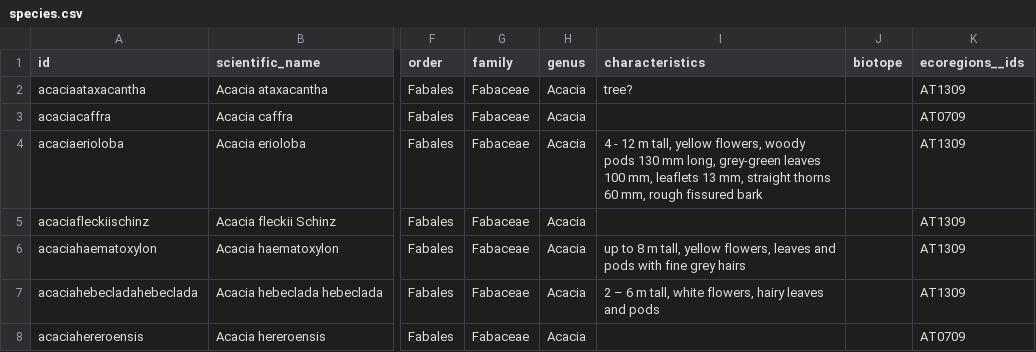
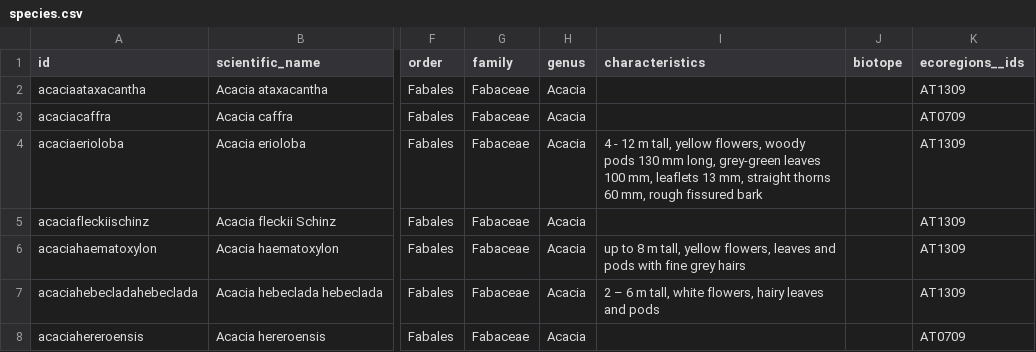
Before and after one commit to tsammalex/tsammalex, a CSV file: tsammalexdata/data/species.csv, drawn as a sheet; only a part is shown, gaps mark what is left out; the diff names each change by its address in the sheet, - before the commit and + after, or states it on an @@ line.

Commit message:
Change back

```diff
--- a/tsammalexdata/data/species.csv
+++ b/tsammalexdata/data/species.csv
-I2 (characteristics): tree?
+I2 (characteristics): (empty)
```
